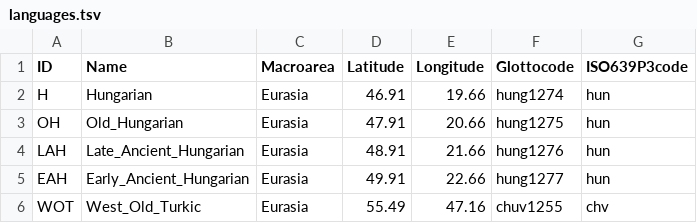
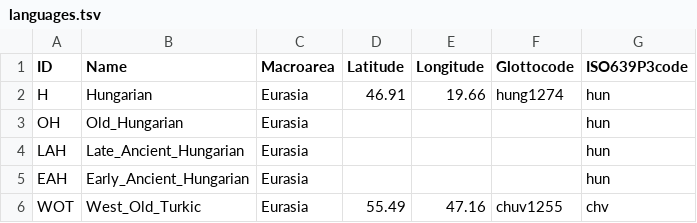
Before and after one commit to LoanpyDataHub/ronataswestoldturkic, a TSV file: etc/languages.tsv, drawn as a sheet.

Commit message:
fixed languages.csv, edited readme in etc

```diff
--- a/etc/languages.tsv
+++ b/etc/languages.tsv
@@ -2,5 +2,5 @@ ID	Name	Macroarea	Latitude	Longitude	Glottocode	ISO639P3code
 H	Hungarian	Eurasia	46.91	19.66	hung1274	hun
-OH	Old_Hungarian	Eurasia	47.91	20.66	hung1275	hun
-LAH	Late_Ancient_Hungarian	Eurasia	48.91	21.66	hung1276	hun
-EAH	Early_Ancient_Hungarian	Eurasia	49.91	22.66	hung1277	hun
+OH	Old_Hungarian	Eurasia				hun
+LAH	Late_Ancient_Hungarian	Eurasia				hun
+EAH	Early_Ancient_Hungarian	Eurasia				hun
 WOT	West_Old_Turkic	Eurasia	55.49	47.16	chuv1255	chv
```
Also changed, not shown: cldf/languages.csv, 5 other files.
